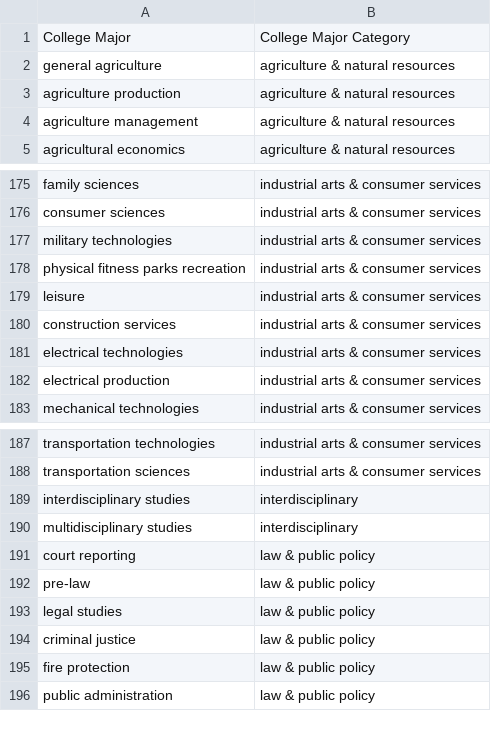
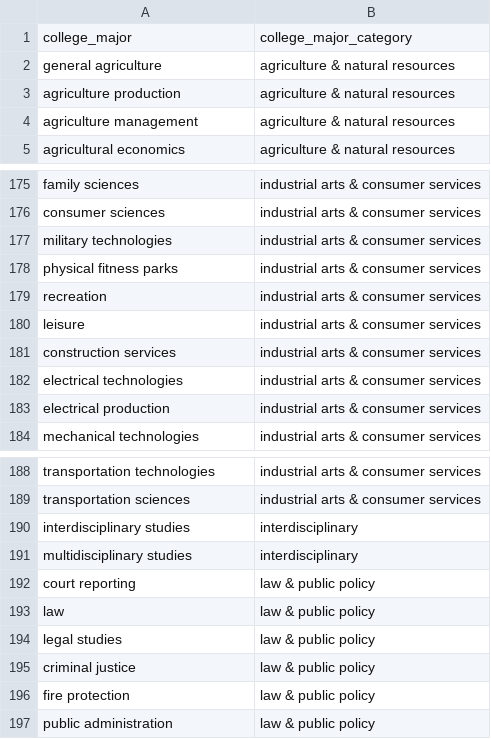
Before and after one commit to brendanmcc02/masters-thesis, a TSV file: datasets/open-psychometrics/filtered_college_majors_2012_usa.tsv, drawn as a sheet; only a part is shown, gaps mark what is left out.

```diff
--- a/datasets/open-psychometrics/filtered_college_majors_2012_usa.tsv
+++ b/datasets/open-psychometrics/filtered_college_majors_2012_usa.tsv
@@ -1,2 +1,2 @@
-College Major	College Major Category
+college_major	college_major_category
 general agriculture	agriculture & natural resources
@@ -177,3 +177,4 @@ consumer sciences	industrial arts & consumer services
 military technologies	industrial arts & consumer services
-physical fitness parks recreation	industrial arts & consumer services
+physical fitness parks	industrial arts & consumer services
+recreation	industrial arts & consumer services
 leisure	industrial arts & consumer services
@@ -191,3 +192,3 @@ multidisciplinary studies	interdisciplinary
 court reporting	law & public policy
-pre-law	law & public policy
+law	law & public policy
 legal studies	law & public policy
```
Also changed, not shown: 5 other files.
